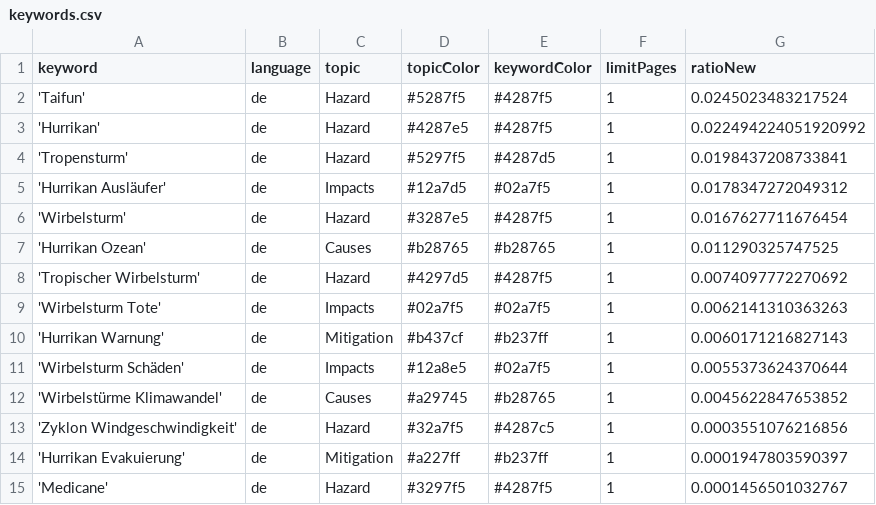
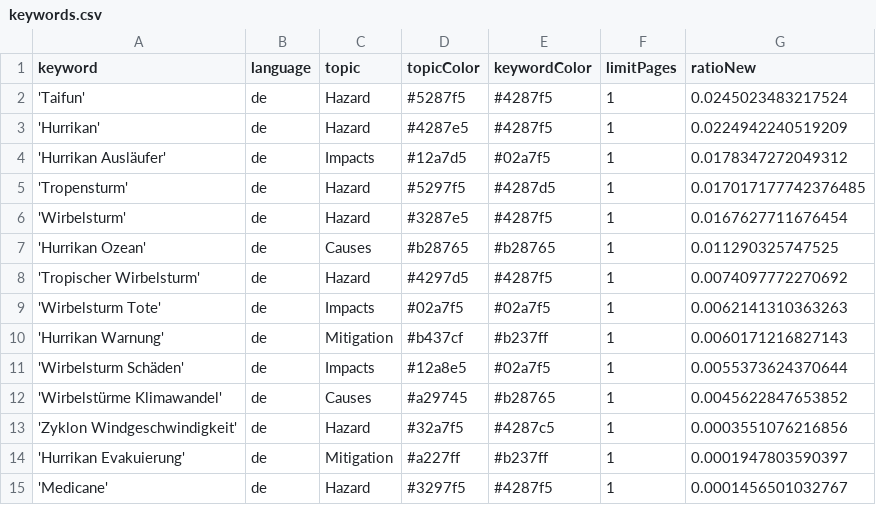
Before and after one commit to liese97-news/HurricaneIsComing, a CSV file: keywords.csv, drawn as a sheet.

Commit message:
Commit from GitHub Actions (harvest:0.0)

```diff
--- a/keywords.csv
+++ b/keywords.csv
@@ -2,5 +2,5 @@ keyword,language,topic,topicColor,keywordColor,limitPages,ratioNew
 'Taifun',de,Hazard,#5287f5,#4287f5,1,0.0245023483217524
-'Hurrikan',de,Hazard,#4287e5,#4287f5,1,0.022494224051920992
-'Tropensturm',de,Hazard,#5297f5,#4287d5,1,0.0198437208733841
+'Hurrikan',de,Hazard,#4287e5,#4287f5,1,0.0224942240519209
 'Hurrikan Ausläufer',de,Impacts,#12a7d5,#02a7f5,1,0.0178347272049312
+'Tropensturm',de,Hazard,#5297f5,#4287d5,1,0.017017177742376485
 'Wirbelsturm',de,Hazard,#3287e5,#4287f5,1,0.0167627711676454
```
